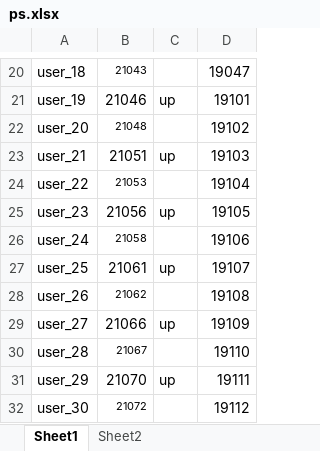
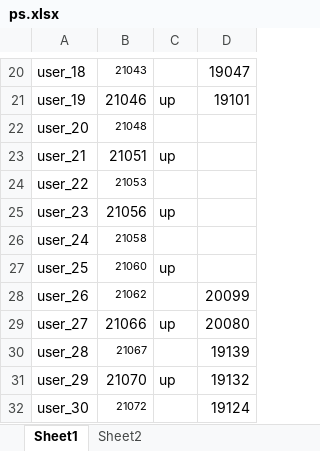
Before and after one commit to dlt-lee/dcb, an Excel workbook: ps.xlsx, sheet Sheet1, drawn as a sheet; only a part is shown, gaps mark what is left out; values as stored, in another font and other column widths than the file's, no borders; the diff names each change by its address in the sheet, - before the commit and + after, or states it on an @@ line.

```diff
--- a/ps.xlsx (sheet Sheet1)
+++ b/ps.xlsx (sheet Sheet1)
-D22: 19102
+D22: (empty)
-D23: 19103
+D23: (empty)
-D24: 19104
+D24: (empty)
-D25: 19105
+D25: (empty)
-D26: 19106
+D26: (empty)
-B27: 21061
+B27: 21060
@@ B27 text size: smaller @@
-D27: 19107
+D27: (empty)
-D28: 19108
+D28: 20099
-D29: 19109
+D29: 20080
-D30: 19110
+D30: 19139
-D31: 19111
+D31: 19132
-D32: 19112
+D32: 19124
```
Also changed, not shown: sheet Sheet2, 1 other file.
